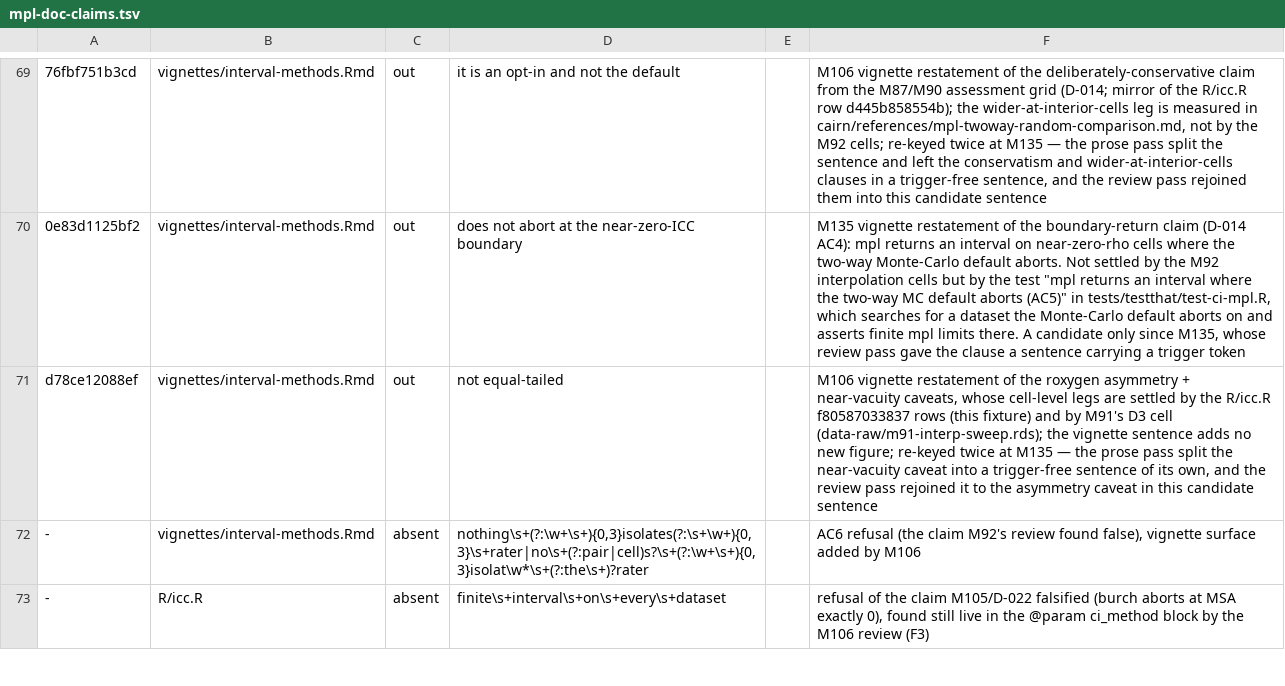
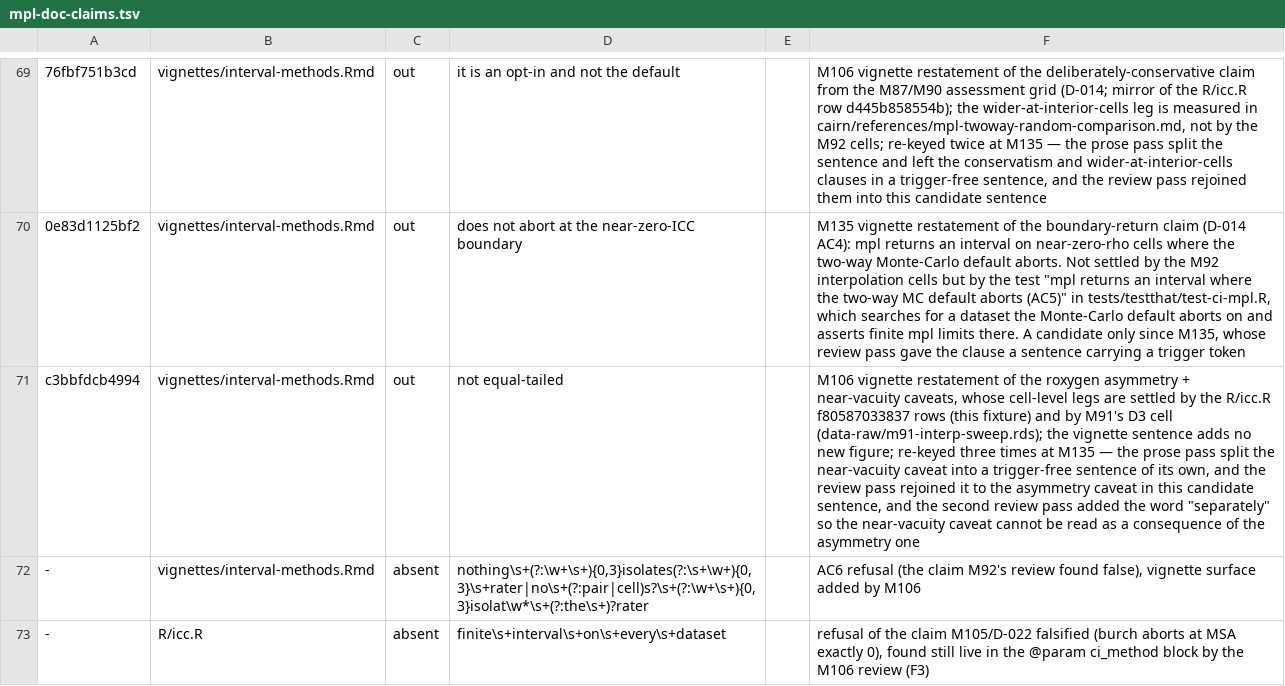
Before and after one commit to jmgirard/intraclass, a TSV file: data-raw/mpl-doc-claims.tsv, drawn as a sheet; only a part is shown, gaps mark what is left out; the diff names each change by its address in the sheet, - before the commit and + after, or states it on an @@ line.

Commit message:
review M135: F4 repair — disambiguate the two MPL reporting caveats; ledger re-key

```diff
--- a/data-raw/mpl-doc-claims.tsv
+++ b/data-raw/mpl-doc-claims.tsv
-A71: d78ce12088ef
+A71: c3bbfdcb4994
-F71: …figure; re-keyed twice at M135 — the prose pass split the near-vacuity caveat into a trigger-free sentence of its own, and the review pass rejoined it to the asymmetry caveat in this candidate sentence
+F71: …figure; re-keyed three times at M135 — the prose pass split the near-vacuity caveat into a trigger-free sentence of its own, and the review pass rejoined it to the asymmetry caveat in this candidate sentence, and the second review pass added the word "separately" so the near-vacuity caveat cannot be read as a consequence of the asymmetry one
```
Also changed, not shown: 1 other file.
